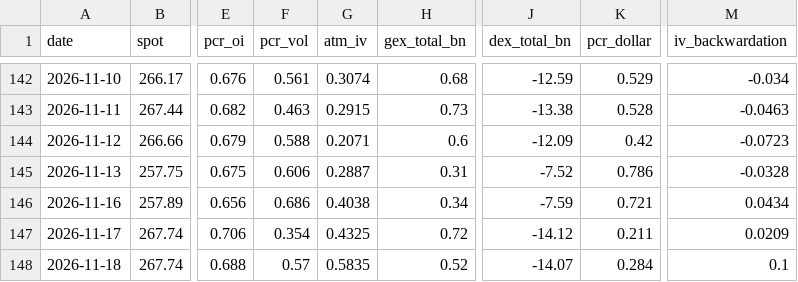
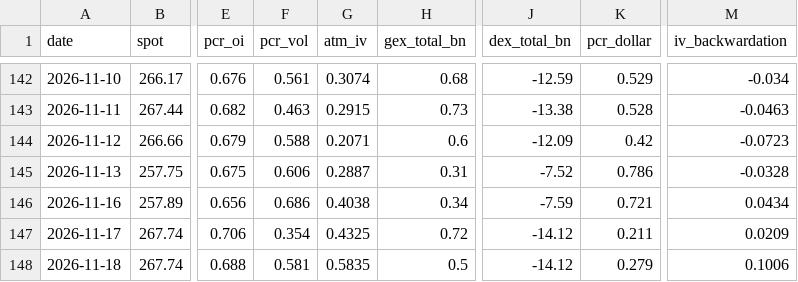
Before and after one commit to dsh0920-sys/Repository-name-options-dashboard, a CSV file: data/history/AMZN_history.csv, drawn as a sheet; only a part is shown, gaps mark what is left out; the diff names each change by its address in the sheet, - before the commit and + after, or states it on an @@ line.

```diff
--- a/data/history/AMZN_history.csv
+++ b/data/history/AMZN_history.csv
-F148 (pcr_vol): 0.57
+F148 (pcr_vol): 0.581
-H148 (gex_total_bn): 0.52
+H148 (gex_total_bn): 0.5
-J148 (dex_total_bn): -14.07
+J148 (dex_total_bn): -14.12
-K148 (pcr_dollar): 0.284
+K148 (pcr_dollar): 0.279
-M148 (iv_backwardation): 0.1
+M148 (iv_backwardation): 0.1006
```
Also changed, not shown: data/history/GOOGL_history.csv, data/history/IONQ_history.csv, 55 other files.
